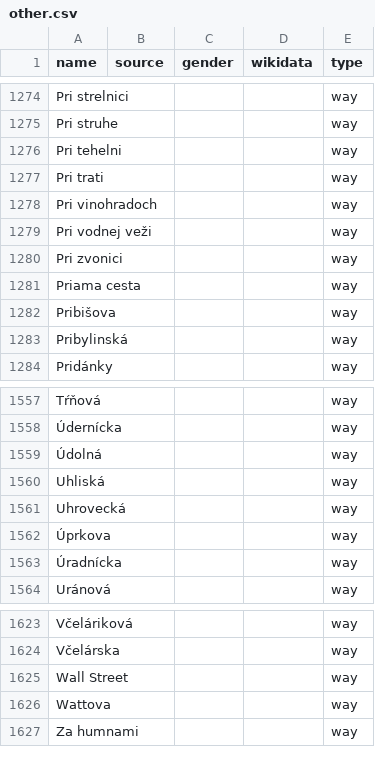
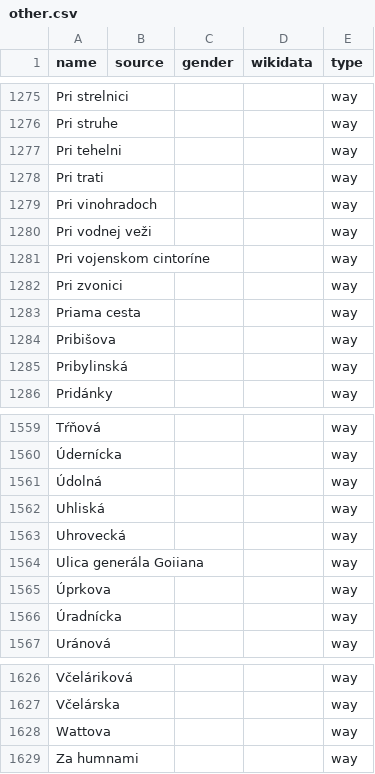
Before and after one commit to EqualStreetNames/equalstreetnames-bratislava, a CSV file: data/other.csv, drawn as a sheet; only a part is shown, gaps mark what is left out; removed rows and columns are numbered as before the commit, all else as after; the diff covers the shown part only; the diff names each change by its address in the sheet, - before the commit and + after, or states it on an @@ line.

```diff
--- a/data/other.csv
+++ b/data/other.csv
+row 1281: Pri vojenskom cintoríne |  |  |  | way
+row 1564: Ulica generála Goiiana |  |  |  | way
-row 1625: Wall Street |  |  |  | way
```
Also changed, not shown: 3 added rows and 2 removed rows elsewhere in this file, 4 other files.
